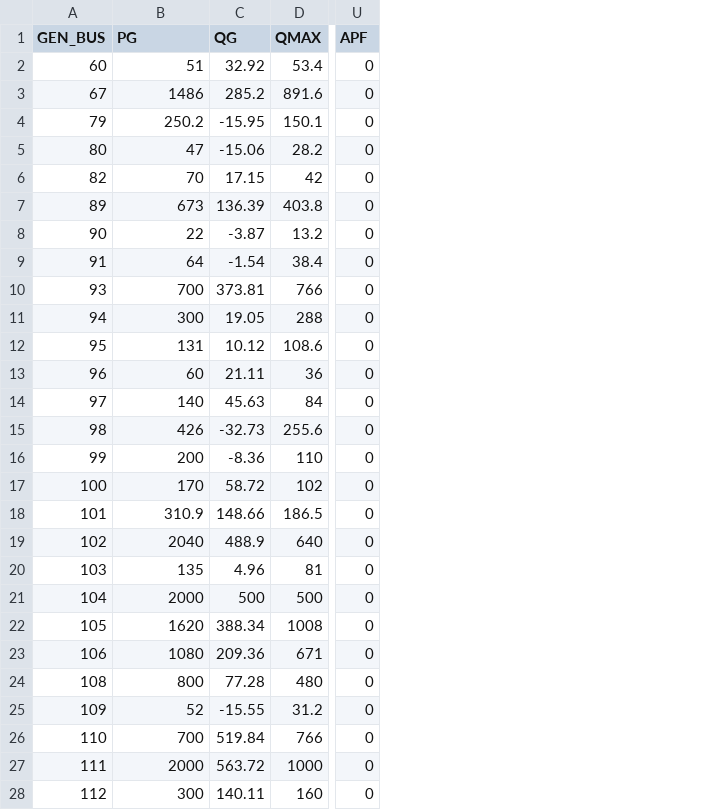
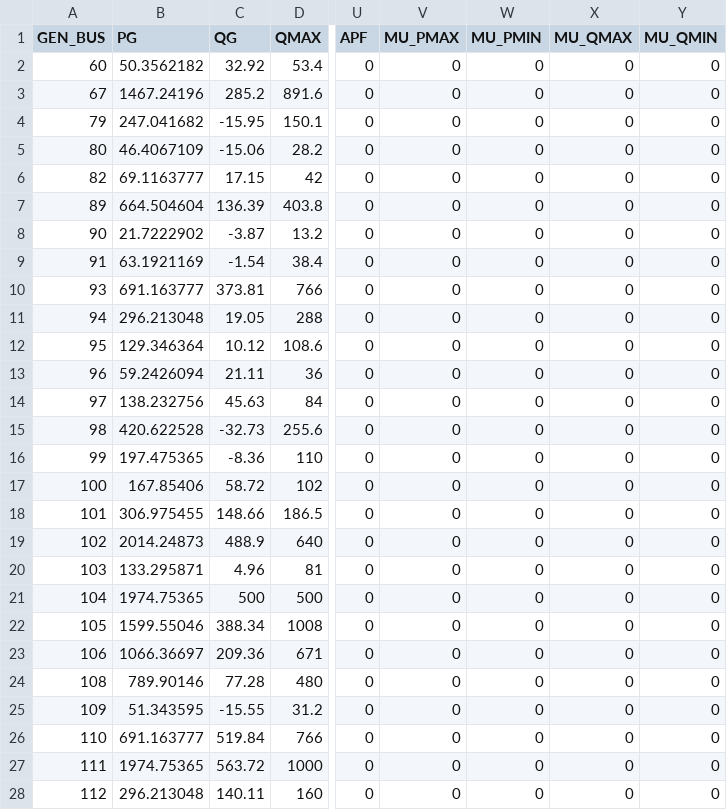
Before and after one commit to caseformat/ieee145, a CSV file: gen.csv, drawn as a sheet; only a part is shown, gaps mark what is left out; the diff covers the shown part only; the diff names each change by its address in the sheet, - before the commit and + after, or states it on an @@ line.

```diff
--- a/gen.csv
+++ b/gen.csv
+column V (MU_PMAX), rows 2-28: all 0
+column W (MU_PMIN), rows 2-28: all 0
+column X (MU_QMAX), rows 2-28: all 0
+column Y (MU_QMIN), rows 2-28: all 0
-B2 (PG): 51
+B2 (PG): 50.3562182
-B3 (PG): 1486
+B3 (PG): 1467.24196
-B4 (PG): 250.2
+B4 (PG): 247.041682
-B5 (PG): 47
+B5 (PG): 46.4067109
-B6 (PG): 70
+B6 (PG): 69.1163777
-B7 (PG): 673
+B7 (PG): 664.504604
-B8 (PG): 22
+B8 (PG): 21.7222902
-B9 (PG): 64
+B9 (PG): 63.1921169
-B10 (PG): 700
+B10 (PG): 691.163777
-B11 (PG): 300
+B11 (PG): 296.213048
-B12 (PG): 131
+B12 (PG): 129.346364
-B13 (PG): 60
+B13 (PG): 59.2426094
-B14 (PG): 140
+B14 (PG): 138.232756
-B15 (PG): 426
+B15 (PG): 420.622528
-B16 (PG): 200
+B16 (PG): 197.475365
-B17 (PG): 170
+B17 (PG): 167.85406
-B18 (PG): 310.9
+B18 (PG): 306.975455
-B19 (PG): 2040
+B19 (PG): 2014.24873
-B20 (PG): 135
+B20 (PG): 133.295871
-B21 (PG): 2000
+B21 (PG): 1974.75365
-B22 (PG): 1620
+B22 (PG): 1599.55046
-B23 (PG): 1080
+B23 (PG): 1066.36697
-B24 (PG): 800
+B24 (PG): 789.90146
-B25 (PG): 52
+B25 (PG): 51.343595
-B26 (PG): 700
+B26 (PG): 691.163777
-B27 (PG): 2000
+B27 (PG): 1974.75365
-B28 (PG): 300
+B28 (PG): 296.213048
```
Also changed, not shown: 23 edited cells elsewhere in this file, bus.csv, 1 other file.
